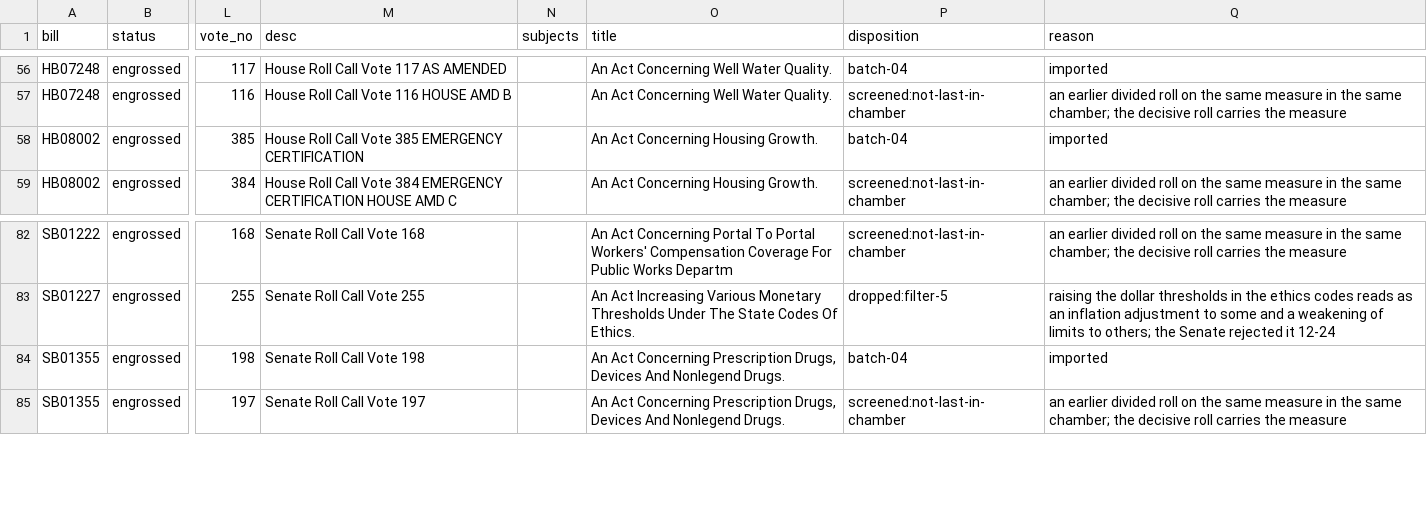
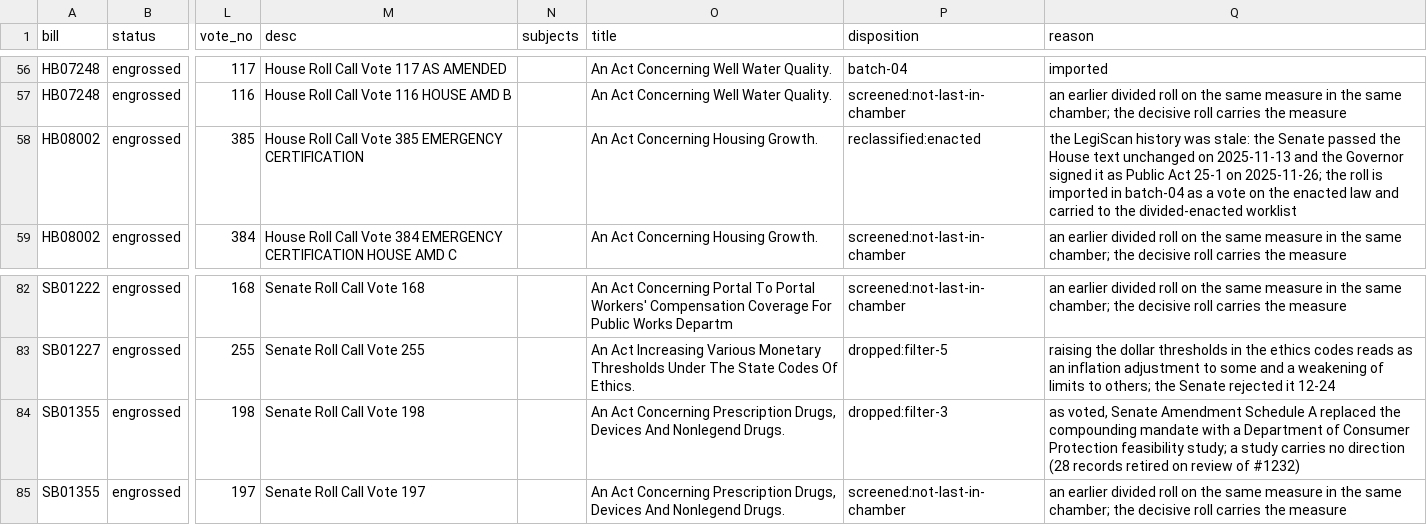
Before and after one commit to shu1513/voteapp, a TSV file: backend/evidence/rollcall/legiscan-ct-2174/survey/divided-not-enacted-worklist.tsv, drawn as a sheet; only a part is shown, gaps mark what is left out; the diff names each change by its address in the sheet, - before the commit and + after, or states it on an @@ line.

```diff
--- a/backend/evidence/rollcall/legiscan-ct-2174/survey/divided-not-enacted-worklist.tsv
+++ b/backend/evidence/rollcall/legiscan-ct-2174/survey/divided-not-enacted-worklist.tsv
-P58 (disposition): batch-04
+P58 (disposition): reclassified:enacted
-Q58 (reason): imported
+Q58 (reason): the LegiScan history was stale: the Senate passed the House text unchanged on 2025-11-13 and the Governor signed it as Public Act 25-1 on 2025-11-26; the roll is imported in batch-04 as a vote on the enacted law and carried to the divided-enacted worklist
-P84 (disposition): batch-04
+P84 (disposition): dropped:filter-3
-Q84 (reason): imported
+Q84 (reason): as voted, Senate Amendment Schedule A replaced the compounding mandate with a Department of Consumer Protection feasibility study; a study carries no direction (28 records retired on review of #1232)
```
Also changed, not shown: backend/evidence/rollcall/legiscan-ct-2174/survey/divided-enacted-worklist.tsv, backend/evidence/rollcall/legiscan-mo-2169/survey/divided-not-enacted-worklist.tsv, 10 other files.
